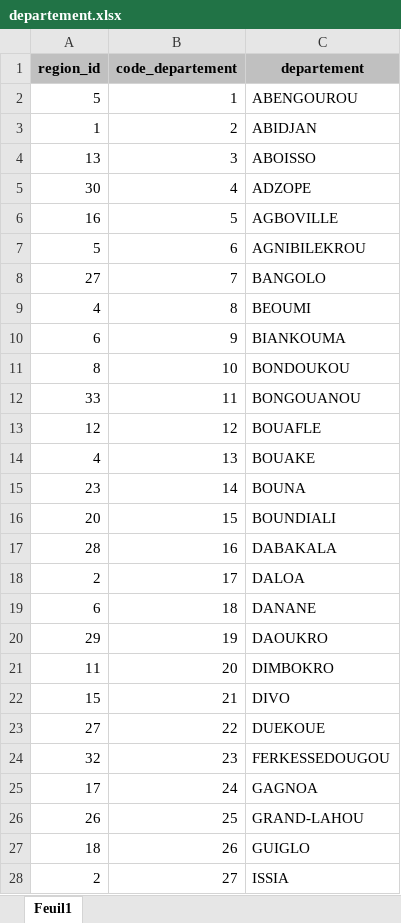
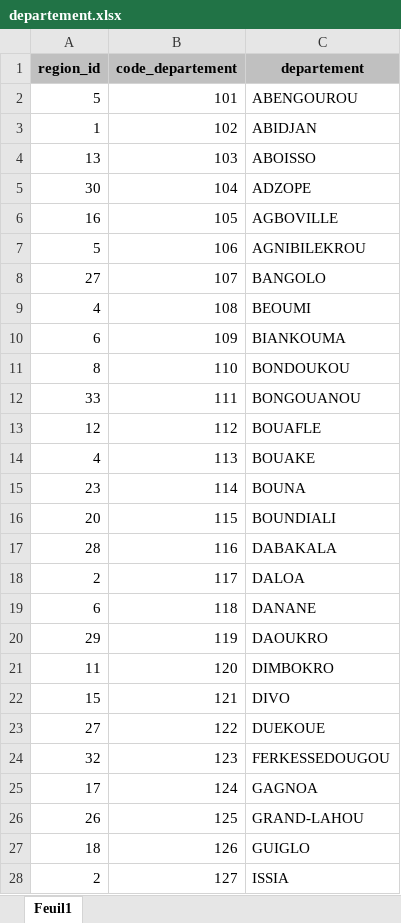
Before and after one commit to Thisbite/version_test_annuaire, an Excel workbook: file_xlsx/departement.xlsx, sheet Feuil1, drawn as a sheet; only a part is shown; values as stored, in another font and other column widths than the file's, no borders; table styles not drawn; the diff covers the shown part only; the diff names each change by its address in the sheet, - before the commit and + after, or states it on an @@ line.

```diff
--- a/file_xlsx/departement.xlsx (sheet Feuil1)
+++ b/file_xlsx/departement.xlsx (sheet Feuil1)
-B2 (code_departement): 1
+B2 (code_departement): 101
-B3 (code_departement): 2
+B3 (code_departement): 102
-B4 (code_departement): 3
+B4 (code_departement): 103
-B5 (code_departement): 4
+B5 (code_departement): 104
-B6 (code_departement): 5
+B6 (code_departement): 105
-B7 (code_departement): 6
+B7 (code_departement): 106
-B8 (code_departement): 7
+B8 (code_departement): 107
-B9 (code_departement): 8
+B9 (code_departement): 108
-B10 (code_departement): 9
+B10 (code_departement): 109
-B11 (code_departement): 10
+B11 (code_departement): 110
-B12 (code_departement): 11
+B12 (code_departement): 111
-B13 (code_departement): 12
+B13 (code_departement): 112
-B14 (code_departement): 13
+B14 (code_departement): 113
-B15 (code_departement): 14
+B15 (code_departement): 114
-B16 (code_departement): 15
+B16 (code_departement): 115
-B17 (code_departement): 16
+B17 (code_departement): 116
-B18 (code_departement): 17
+B18 (code_departement): 117
-B19 (code_departement): 18
+B19 (code_departement): 118
-B20 (code_departement): 19
+B20 (code_departement): 119
-B21 (code_departement): 20
+B21 (code_departement): 120
-B22 (code_departement): 21
+B22 (code_departement): 121
-B23 (code_departement): 22
+B23 (code_departement): 122
-B24 (code_departement): 23
+B24 (code_departement): 123
-B25 (code_departement): 24
+B25 (code_departement): 124
-B26 (code_departement): 25
+B26 (code_departement): 125
-B27 (code_departement): 26
+B27 (code_departement): 126
-B28 (code_departement): 27
+B28 (code_departement): 127
```
Also changed, not shown: 84 edited cells elsewhere in this sheet, file_xlsx/direction_statistique.xlsx, file_xlsx/sous_prefecture.xlsx, 25 other files.
